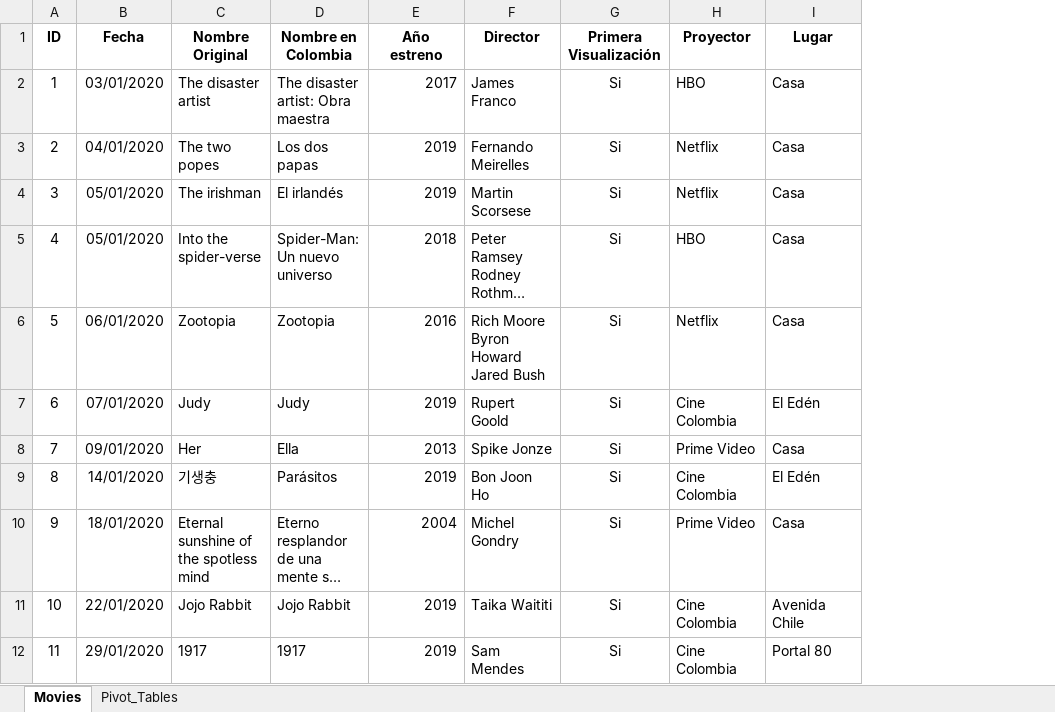
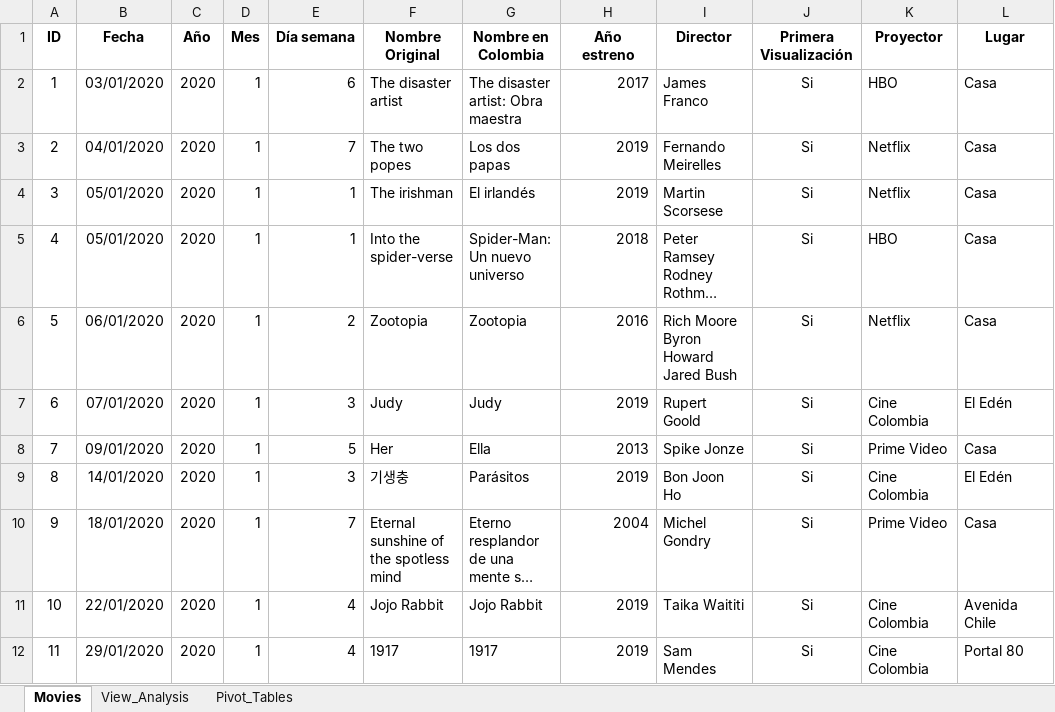
Before and after one commit to DBeltranGonzalez/movies_portfolio, an Excel workbook: Movies.xlsx, sheet Movies, drawn as a sheet; only a part is shown; long unchanged cells end in …; values as stored, in another font and other column widths than the file's, no borders; the diff names each change by its address in the sheet, - before the commit and + after, or states it on an @@ line.

```diff
--- a/Movies.xlsx (sheet Movies)
+++ b/Movies.xlsx (sheet Movies)
+sheet tab: View_Analysis
+column C (Año), rows 2-12: all 2020
+column D (Mes), rows 2-12: all 1
+column E (Día semana), rows 2-12: 6 | 7 | 1 | 1 | 2 | 3 | 5 | 3 | 7 | 4 | 4
```
Also changed, not shown: charts or pictures.
